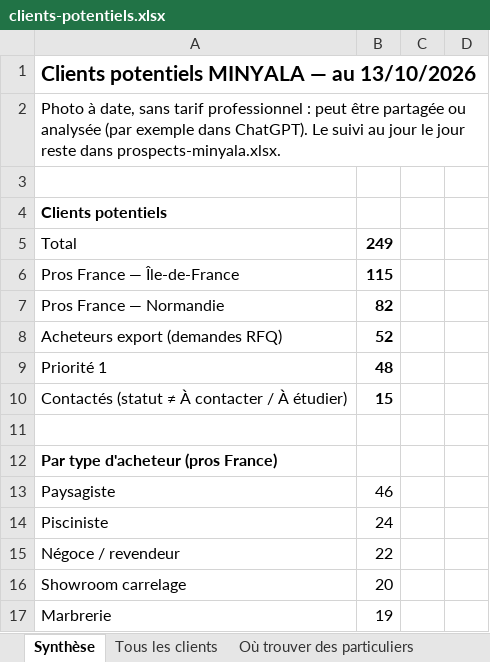
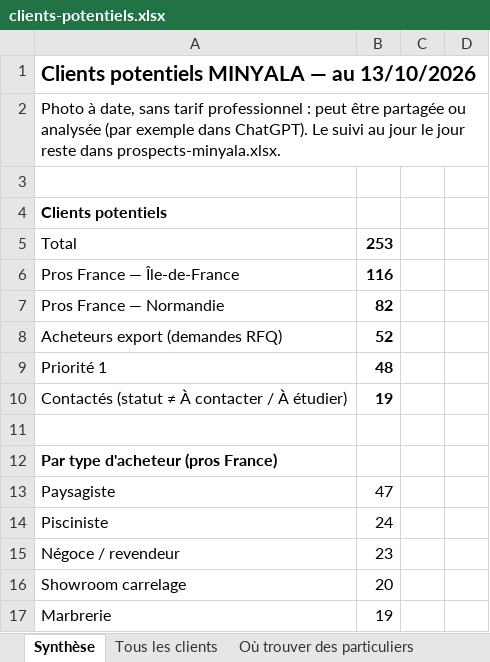
Before and after one commit to customerservice-dot/retreats-holidays-johanna, an Excel workbook: minyala/clients-potentiels.xlsx, sheet Synthèse, drawn as a sheet; only a part is shown; values as stored, in another font and other column widths than the file's, no borders; the diff names each change by its address in the sheet, - before the commit and + after, or states it on an @@ line.

```diff
--- a/minyala/clients-potentiels.xlsx (sheet Synthèse)
+++ b/minyala/clients-potentiels.xlsx (sheet Synthèse)
-B5: 249
+B5: 253
-B6: 115
+B6: 116
-B10: 15
+B10: 19
-B13: 46
+B13: 47
-B15: 22
+B15: 23
```
Also changed, not shown: formulas that keep their value.
